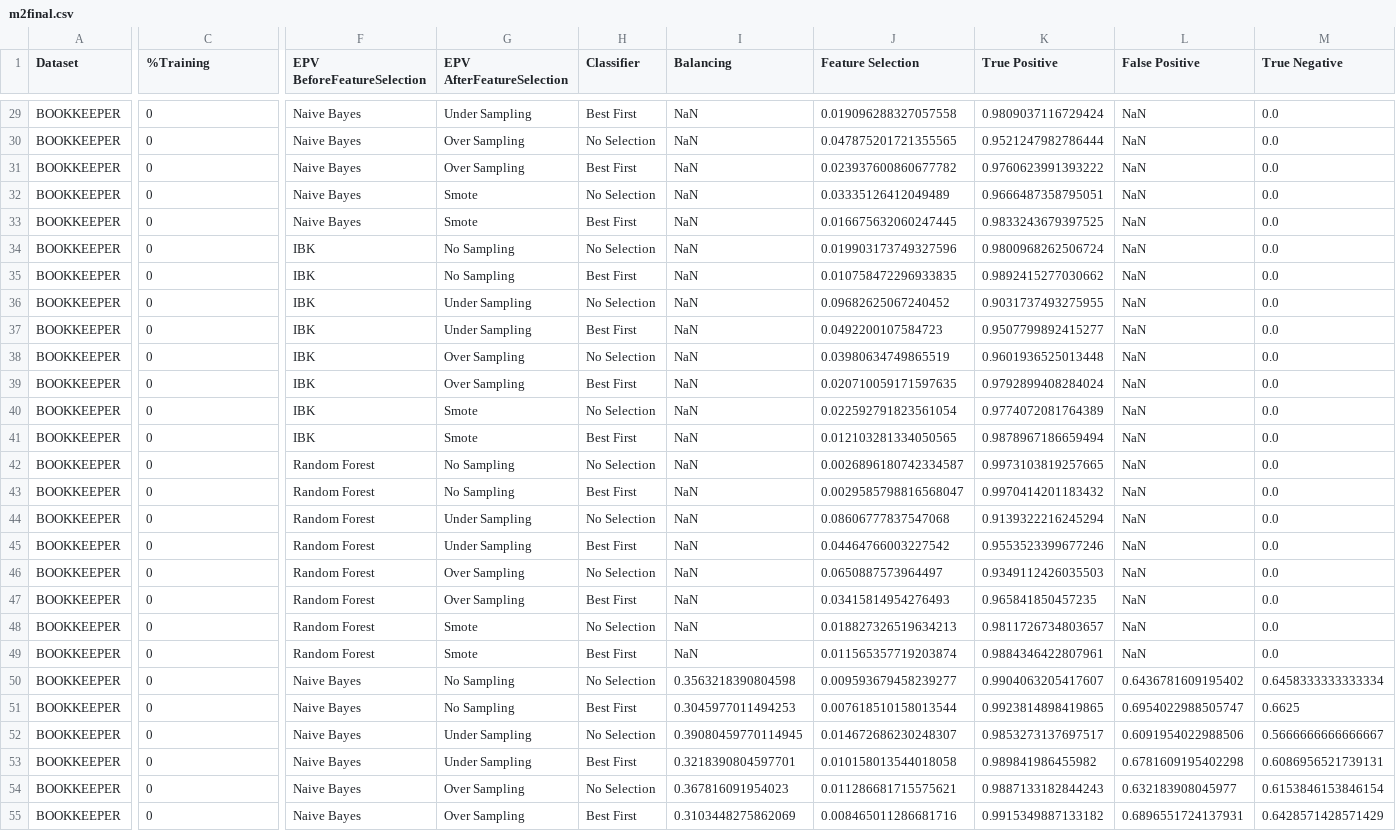
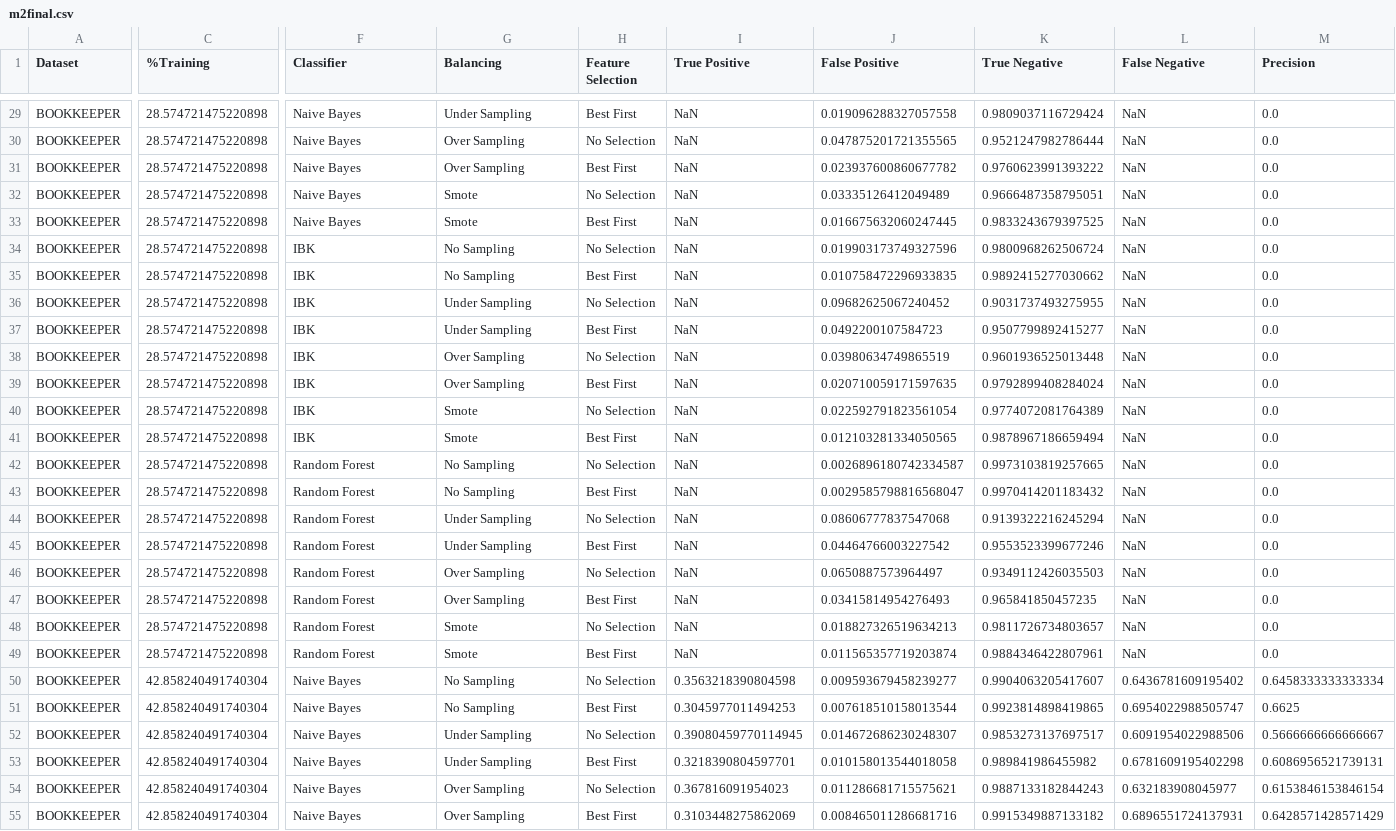
Before and after one commit to leopetr95/Milestone2, a CSV file: src/main/resources/BOOKKEEPERfiles/m2final.csv, drawn as a sheet; only a part is shown, gaps mark what is left out; the diff covers the shown part only; the diff names each change by its address in the sheet, - before the commit and + after, or states it on an @@ line.

```diff
--- a/src/main/resources/BOOKKEEPERfiles/m2final.csv
+++ b/src/main/resources/BOOKKEEPERfiles/m2final.csv
-F1: EPV BeforeFeatureSelection
+F1: Classifier
-G1: EPV AfterFeatureSelection
+G1: Balancing
-H1: Classifier
+H1: Feature Selection
-I1: Balancing
+I1: True Positive
-J1: Feature Selection
+J1: False Positive
-K1: True Positive
+K1: True Negative
-L1: False Positive
+L1: False Negative
-M1: True Negative
+M1: Precision
-C29:C49 (%Training): 0
+C29:C49 (%Training): 28.574721475220898
-C50:C55 (%Training): 0
+C50:C55 (%Training): 42.858240491740304
```
Also changed, not shown: 106 edited cells elsewhere in this file, 10 other files.
